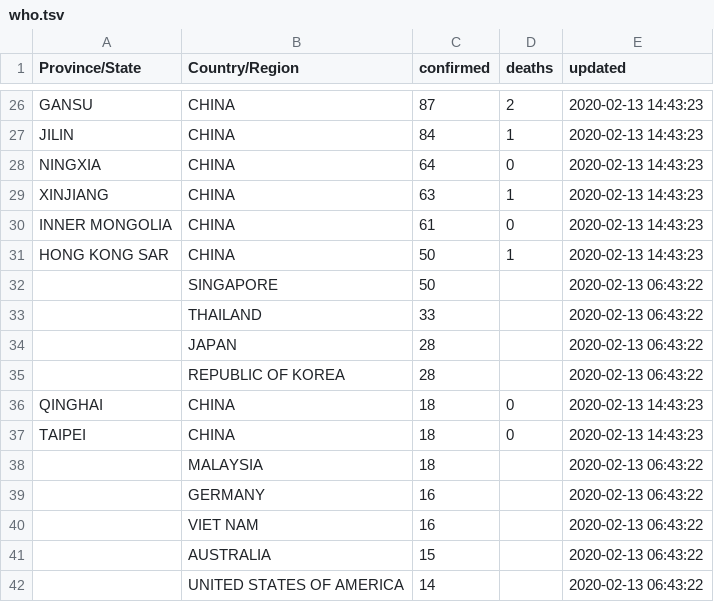
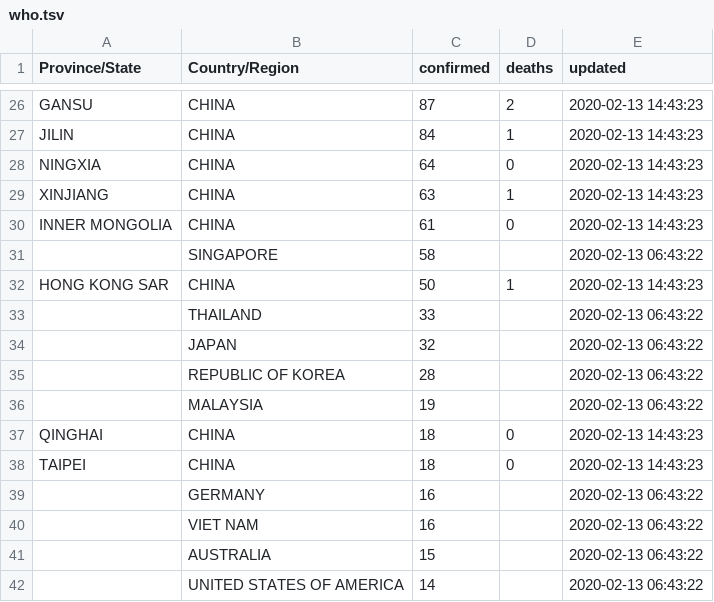
Before and after one commit to smartquark/coronavirus_data, a TSV file: data/who.tsv, drawn as a sheet; only a part is shown, gaps mark what is left out.

```diff
--- a/data/who.tsv
+++ b/data/who.tsv
@@ -30,10 +30,10 @@ XINJIANG	CHINA	63	1	2020-02-13 14:43:23
 INNER MONGOLIA	CHINA	61	0	2020-02-13 14:43:23
+	SINGAPORE	58		2020-02-13 06:43:22
 HONG KONG SAR	CHINA	50	1	2020-02-13 14:43:23
-	SINGAPORE	50		2020-02-13 06:43:22
 	THAILAND	33		2020-02-13 06:43:22
-	JAPAN	28		2020-02-13 06:43:22
+	JAPAN	32		2020-02-13 06:43:22
 	REPUBLIC OF KOREA	28		2020-02-13 06:43:22
+	MALAYSIA	19		2020-02-13 06:43:22
 QINGHAI	CHINA	18	0	2020-02-13 14:43:23
 TAIPEI	CHINA	18	0	2020-02-13 14:43:23
-	MALAYSIA	18		2020-02-13 06:43:22
 	GERMANY	16		2020-02-13 06:43:22
```
Also changed, not shown: data/summary.tsv, 1 other file.
